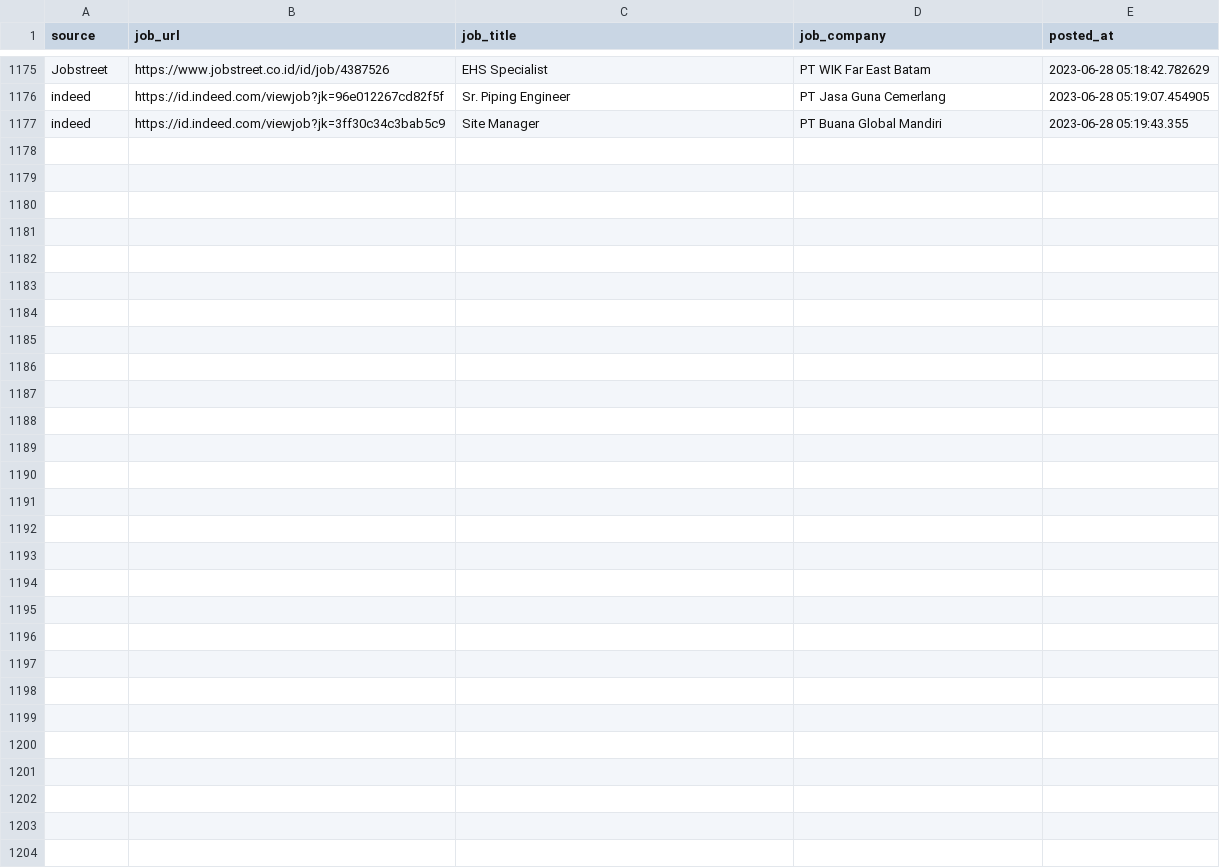
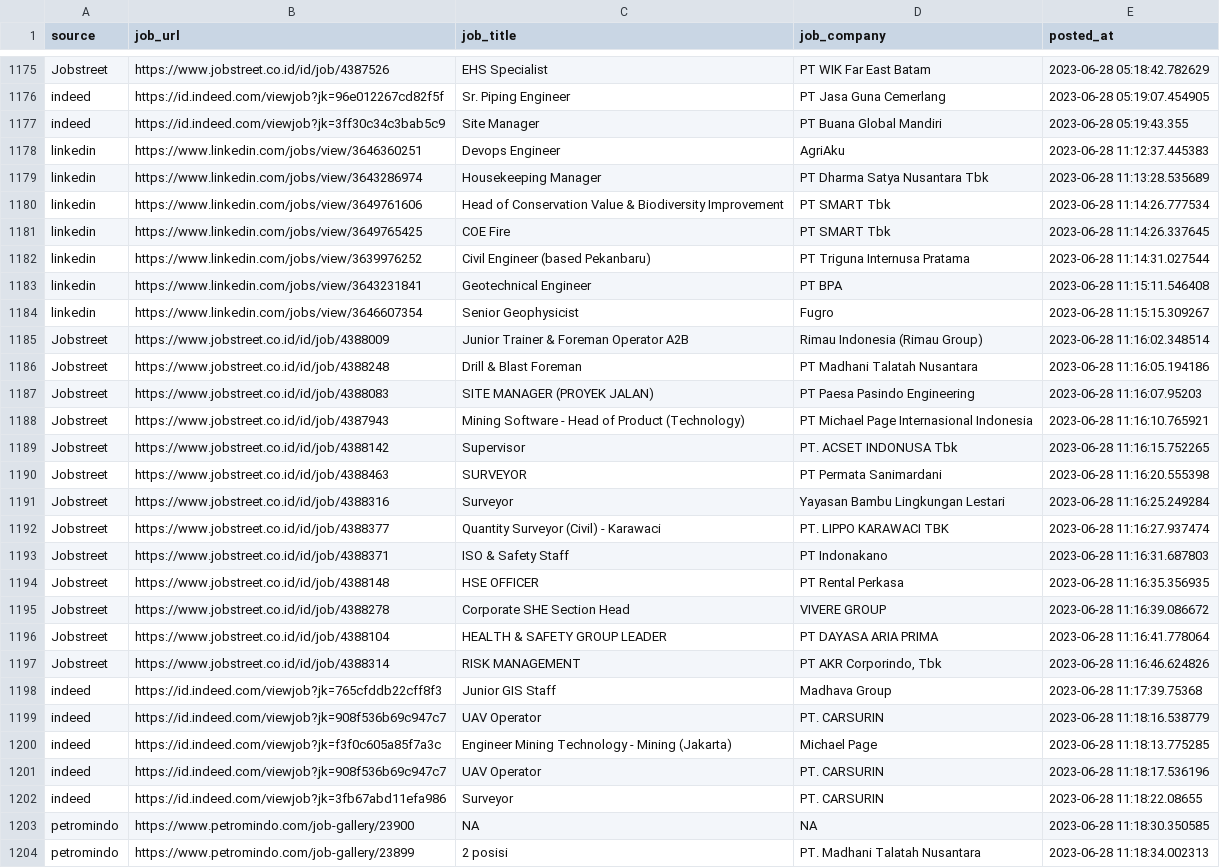
Before and after one commit to Rachdyan/geosains-job-crawler, a CSV file: data/job_posted.csv, drawn as a sheet; only a part is shown, gaps mark what is left out; the diff names each change by its address in the sheet, - before the commit and + after, or states it on an @@ line.

```diff
--- a/data/job_posted.csv
+++ b/data/job_posted.csv
+row 1178: linkedin | https://www.linkedin.com/jobs/view/3646360251 | Devops Engineer | AgriAku | 2023-06-28 11:12:37.445383
+row 1179: linkedin | https://www.linkedin.com/jobs/view/3643286974 | Housekeeping Manager | PT Dharma Satya Nusantara Tbk | 2023-06-28 11:13:28.535689
+row 1180: linkedin | https://www.linkedin.com/jobs/view/3649761606 | Head of Conservation Value & Biodiversity Improvement | PT SMART Tbk | 2023-06-28 11:14:26.777534
+row 1181: linkedin | https://www.linkedin.com/jobs/view/3649765425 | COE Fire | PT SMART Tbk | 2023-06-28 11:14:26.337645
+row 1182: linkedin | https://www.linkedin.com/jobs/view/3639976252 | Civil Engineer (based Pekanbaru) | PT Triguna Internusa Pratama | 2023-06-28 11:14:31.027544
+row 1183: linkedin | https://www.linkedin.com/jobs/view/3643231841 | Geotechnical Engineer | PT BPA | 2023-06-28 11:15:11.546408
+row 1184: linkedin | https://www.linkedin.com/jobs/view/3646607354 | Senior Geophysicist | Fugro | 2023-06-28 11:15:15.309267
+row 1185: Jobstreet | https://www.jobstreet.co.id/id/job/4388009 | Junior Trainer & Foreman Operator A2B | Rimau Indonesia (Rimau Group) | 2023-06-28 11:16:02.348514
+row 1186: Jobstreet | https://www.jobstreet.co.id/id/job/4388248 | Drill & Blast Foreman | PT Madhani Talatah Nusantara | 2023-06-28 11:16:05.194186
+row 1187: Jobstreet | https://www.jobstreet.co.id/id/job/4388083 | SITE MANAGER (PROYEK JALAN) | PT Paesa Pasindo Engineering | 2023-06-28 11:16:07.95203
+row 1188: Jobstreet | https://www.jobstreet.co.id/id/job/4387943 | Mining Software - Head of Product (Technology) | PT Michael Page Internasional Indonesia | 2023-06-28 11:16:10.765921
+row 1189: Jobstreet | https://www.jobstreet.co.id/id/job/4388142 | Supervisor | PT. ACSET INDONUSA Tbk | 2023-06-28 11:16:15.752265
+row 1190: Jobstreet | https://www.jobstreet.co.id/id/job/4388463 | SURVEYOR | PT Permata Sanimardani | 2023-06-28 11:16:20.555398
+row 1191: Jobstreet | https://www.jobstreet.co.id/id/job/4388316 | Surveyor | Yayasan Bambu Lingkungan Lestari | 2023-06-28 11:16:25.249284
+row 1192: Jobstreet | https://www.jobstreet.co.id/id/job/4388377 | Quantity Surveyor (Civil) - Karawaci | PT. LIPPO KARAWACI TBK | 2023-06-28 11:16:27.937474
+row 1193: Jobstreet | https://www.jobstreet.co.id/id/job/4388371 | ISO & Safety Staff | PT Indonakano | 2023-06-28 11:16:31.687803
+row 1194: Jobstreet | https://www.jobstreet.co.id/id/job/4388148 | HSE OFFICER | PT Rental Perkasa | 2023-06-28 11:16:35.356935
+row 1195: Jobstreet | https://www.jobstreet.co.id/id/job/4388278 | Corporate SHE Section Head | VIVERE GROUP | 2023-06-28 11:16:39.086672
+row 1196: Jobstreet | https://www.jobstreet.co.id/id/job/4388104 | HEALTH & SAFETY GROUP LEADER | PT DAYASA ARIA PRIMA | 2023-06-28 11:16:41.778064
+row 1197: Jobstreet | https://www.jobstreet.co.id/id/job/4388314 | RISK MANAGEMENT | PT AKR Corporindo, Tbk | 2023-06-28 11:16:46.624826
+row 1198: indeed | https://id.indeed.com/viewjob?jk=765cfddb22cff8f3 | Junior GIS Staff | Madhava Group | 2023-06-28 11:17:39.75368
+row 1199: indeed | https://id.indeed.com/viewjob?jk=908f536b69c947c7 | UAV Operator | PT. CARSURIN | 2023-06-28 11:18:16.538779
+row 1200: indeed | https://id.indeed.com/viewjob?jk=f3f0c605a85f7a3c | Engineer Mining Technology - Mining (Jakarta) | Michael Page | 2023-06-28 11:18:13.775285
+row 1201: indeed | https://id.indeed.com/viewjob?jk=908f536b69c947c7 | UAV Operator | PT. CARSURIN | 2023-06-28 11:18:17.536196
+row 1202: indeed | https://id.indeed.com/viewjob?jk=3fb67abd11efa986 | Surveyor | PT. CARSURIN | 2023-06-28 11:18:22.08655
+row 1203: petromindo | https://www.petromindo.com/job-gallery/23900 | NA | NA | 2023-06-28 11:18:30.350585
+row 1204: petromindo | https://www.petromindo.com/job-gallery/23899 | 2 posisi | PT. Madhani Talatah Nusantara | 2023-06-28 11:18:34.002313
```
